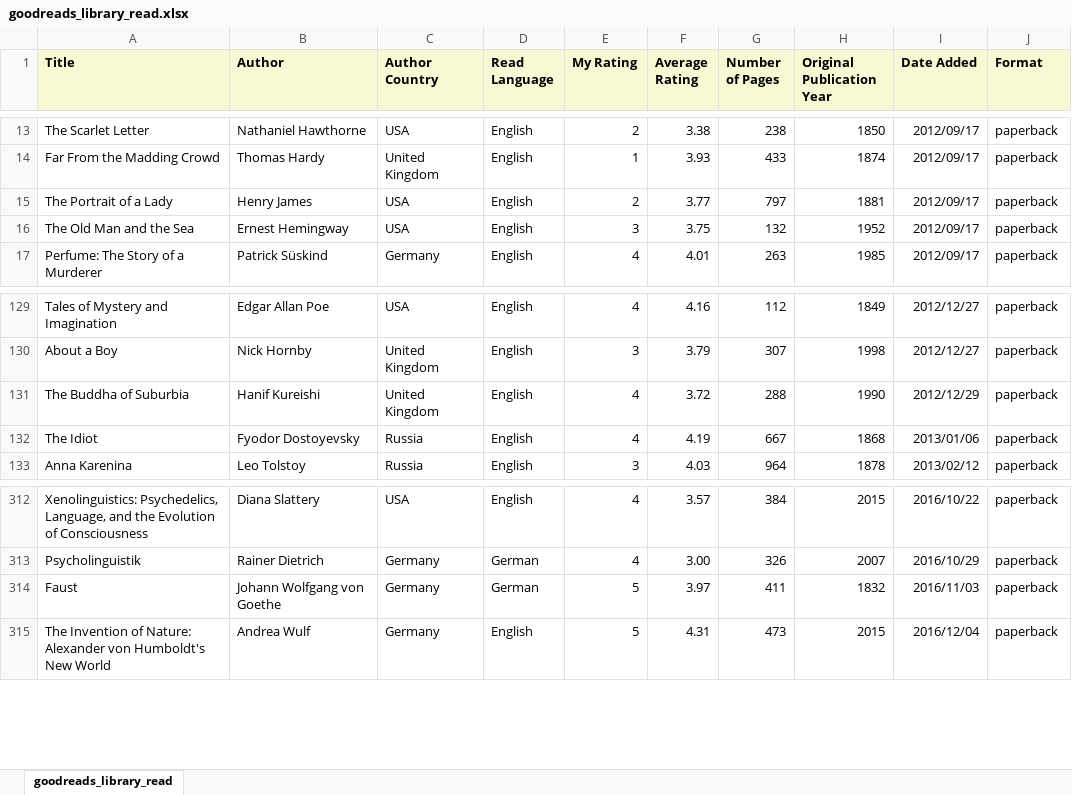
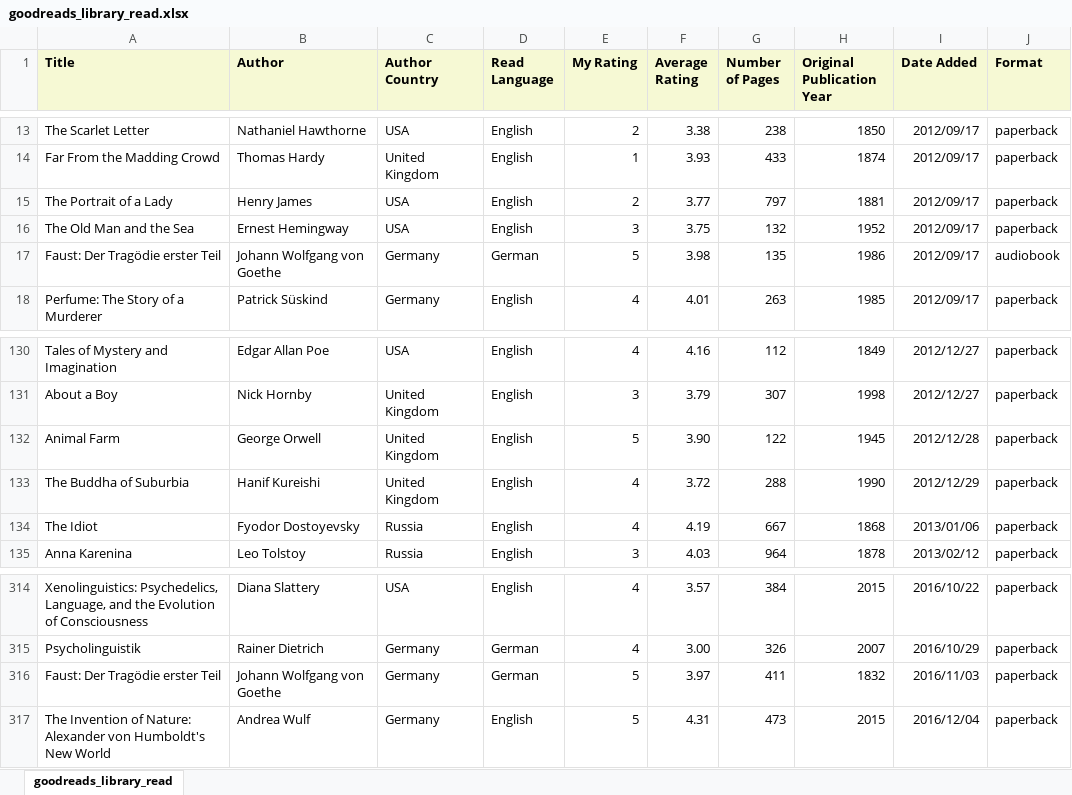
Before and after one commit to lorenanda/goodreads, an Excel workbook: goodreads_library_read.xlsx, sheet goodreads_library_read, drawn as a sheet; only a part is shown, gaps mark what is left out; values as stored, in another font and other column widths than the file's, no borders; charts and pictures and conditional formats not drawn; addresses are those after the commit; the diff names each change by its address in the sheet, - before the commit and + after, or states it on an @@ line.

```diff
--- a/goodreads_library_read.xlsx (sheet goodreads_library_read)
+++ b/goodreads_library_read.xlsx (sheet goodreads_library_read)
+row 17: Faust: Der Tragödie erster Teil | Johann Wolfgang von Goethe | Germany | German | 5 | 3.98 | 135 | 1986 | 2012/09/17 | audiobook
+row 132: Animal Farm | George Orwell | United Kingdom | English | 5 | 3.90 | 122 | 1945 | 2012/12/28 | paperback
-A316 (Title): Faust
+A316 (Title): Faust: Der Tragödie erster Teil
```
Also changed, not shown: charts or pictures, 1 other file.
